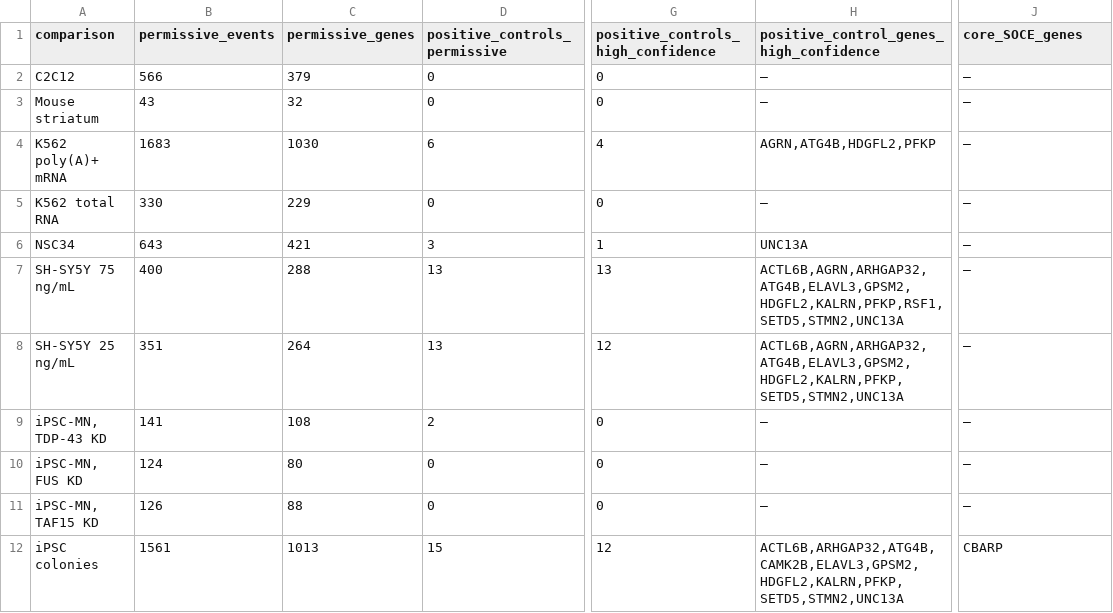
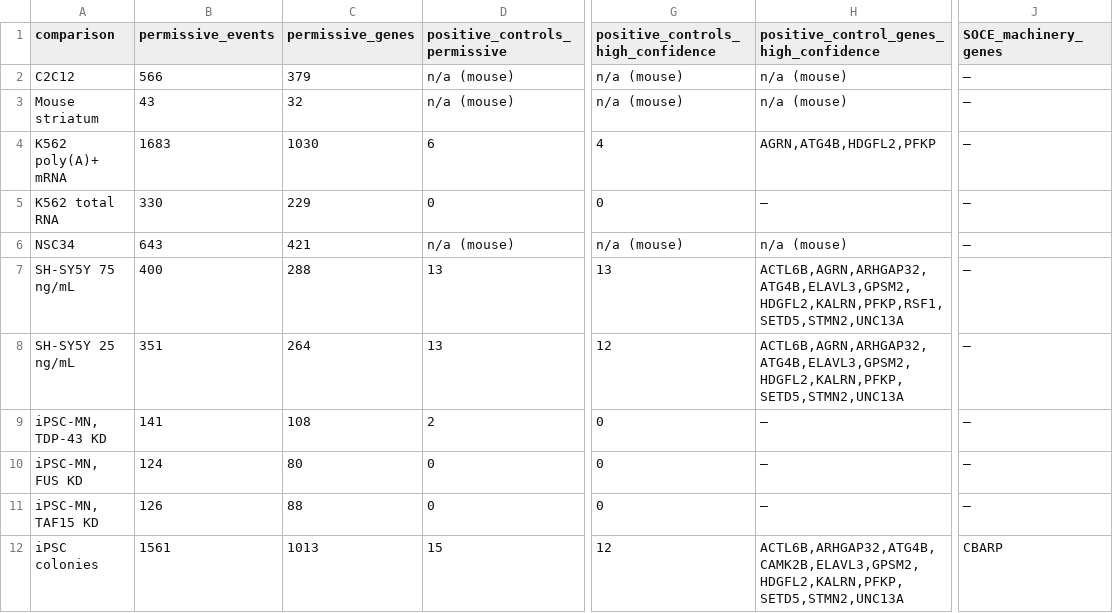
Before and after one commit to elmasnuryilmaz/tdp43-soce-manuscript, a CSV file: supplementary/S12_cryptic_counts_by_dataset.csv, drawn as a sheet; only a part is shown, gaps mark what is left out; the diff names each change by its address in the sheet, - before the commit and + after, or states it on an @@ line.

```diff
--- a/supplementary/S12_cryptic_counts_by_dataset.csv
+++ b/supplementary/S12_cryptic_counts_by_dataset.csv
-J1: core_SOCE_genes
+J1: SOCE_machinery_genes
-D2:D3 (positive_controls_permissive): 0
+D2:D3 (positive_controls_permissive): n/a (mouse)
-G2:G3: 0
+G2:G3: n/a (mouse)
-H2:H3: —
+H2:H3: n/a (mouse)
-D6 (positive_controls_permissive): 3
+D6 (positive_controls_permissive): n/a (mouse)
-G6: 1
+G6: n/a (mouse)
-H6: UNC13A
+H6: n/a (mouse)
```
Also changed, not shown: source_data/Table4_family_TPM.csv, supplementary/S14_control_vs_control_null_test.csv, 27 other files.
